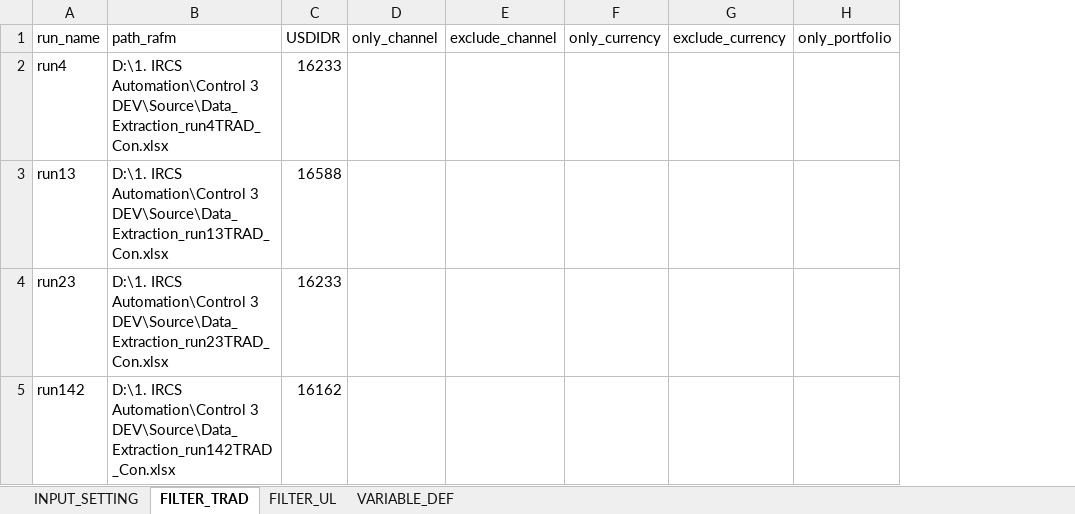
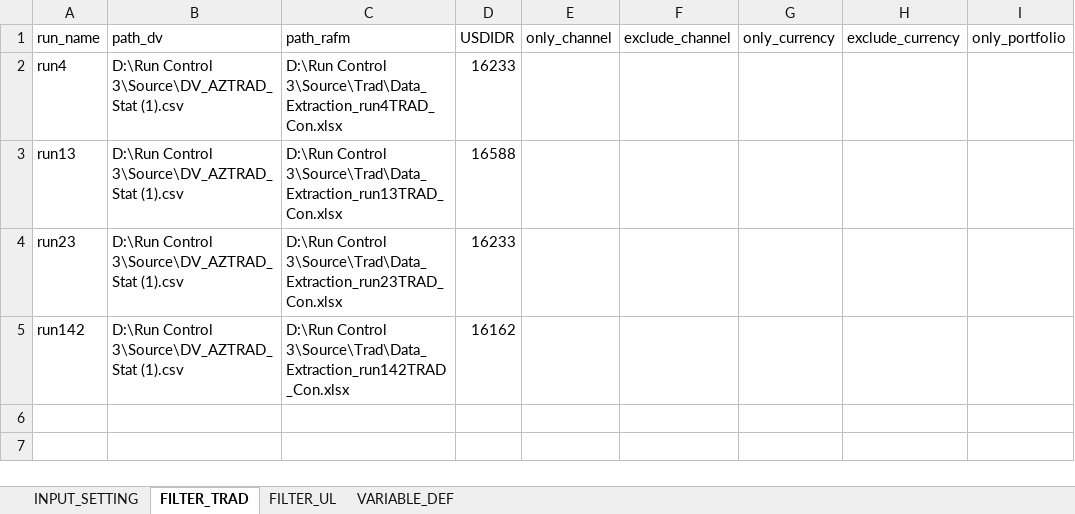
Before and after one commit to azlifedosemon/IRCS-v2, an Excel workbook: IRCS3_build/Input Sheet_IRCS3.xlsx, sheet FILTER_TRAD, drawn as a sheet; only a part is shown; values as stored, in another font and other column widths than the file's, no borders; addresses are those after the commit; the diff names each change by its address in the sheet, - before the commit and + after, or states it on an @@ line.

```diff
--- a/IRCS3_build/Input Sheet_IRCS3.xlsx (sheet FILTER_TRAD)
+++ b/IRCS3_build/Input Sheet_IRCS3.xlsx (sheet FILTER_TRAD)
+column B (path_dv), rows 2-5: all D:\Run Control 3\Source\DV_AZTRAD_Stat (1).csv
-C2 (path_rafm): D:\1. IRCS Automation\Control 3 DEV\Source\Data_Extraction_run4TRAD_Con.xlsx
+C2 (path_rafm): D:\Run Control 3\Source\Trad\Data_Extraction_run4TRAD_Con.xlsx
-C3 (path_rafm): D:\1. IRCS Automation\Control 3 DEV\Source\Data_Extraction_run13TRAD_Con.xlsx
+C3 (path_rafm): D:\Run Control 3\Source\Trad\Data_Extraction_run13TRAD_Con.xlsx
-C4 (path_rafm): D:\1. IRCS Automation\Control 3 DEV\Source\Data_Extraction_run23TRAD_Con.xlsx
+C4 (path_rafm): D:\Run Control 3\Source\Trad\Data_Extraction_run23TRAD_Con.xlsx
-C5 (path_rafm): D:\1. IRCS Automation\Control 3 DEV\Source\Data_Extraction_run142TRAD_Con.xlsx
+C5 (path_rafm): D:\Run Control 3\Source\Trad\Data_Extraction_run142TRAD_Con.xlsx
```
Also changed, not shown: sheet FILTER_UL, sheet INPUT_SETTING, hidden cells.
